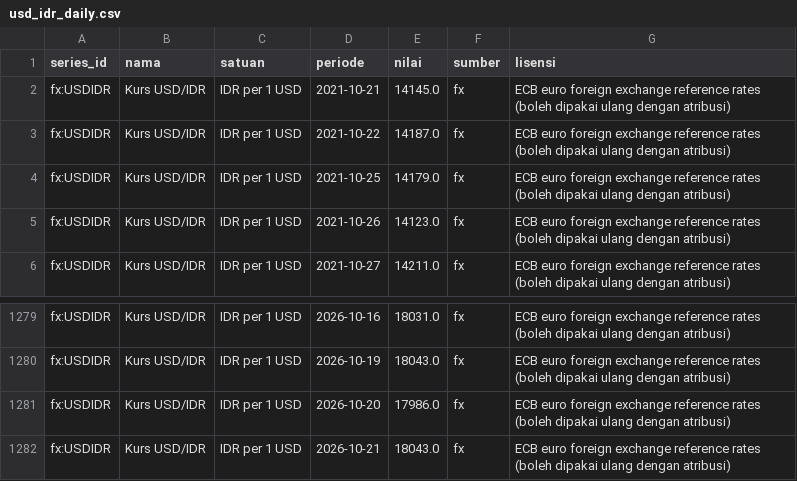
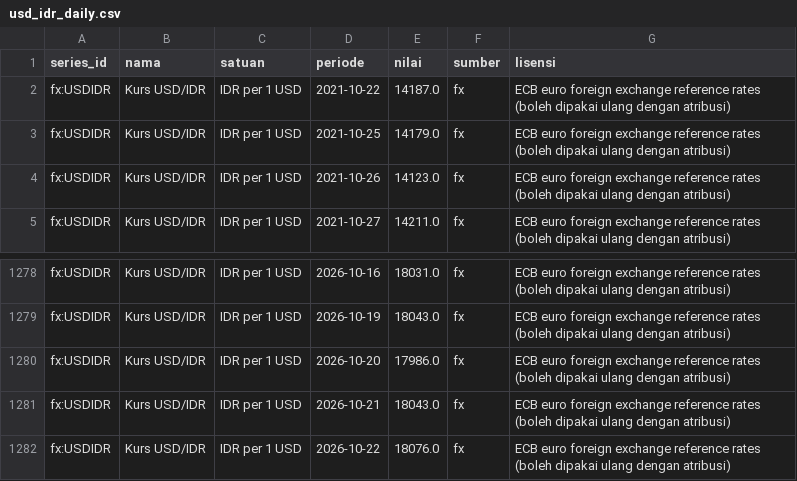
Before and after one commit to anYoneo/indonesia-economic-data, a CSV file: data/usd_idr_daily.csv, drawn as a sheet; only a part is shown, gaps mark what is left out; removed rows and columns are numbered as before the commit, all else as after; the diff names each change by its address in the sheet, - before the commit and + after, or states it on an @@ line.

Commit message:
data: perbarui ekspor gratis 2026-10-22

```diff
--- a/data/usd_idr_daily.csv
+++ b/data/usd_idr_daily.csv
-row 2: fx:USDIDR | Kurs USD/IDR | IDR per 1 USD | 2021-10-21 | 14145.0 | fx | ECB euro foreign exchange reference rates (boleh dipakai ulang dengan atribusi)
+row 1282: fx:USDIDR | Kurs USD/IDR | IDR per 1 USD | 2026-10-22 | 18076.0 | fx | ECB euro foreign exchange reference rates (boleh dipakai ulang dengan atribusi)
```
Also changed, not shown: 1 other file.
